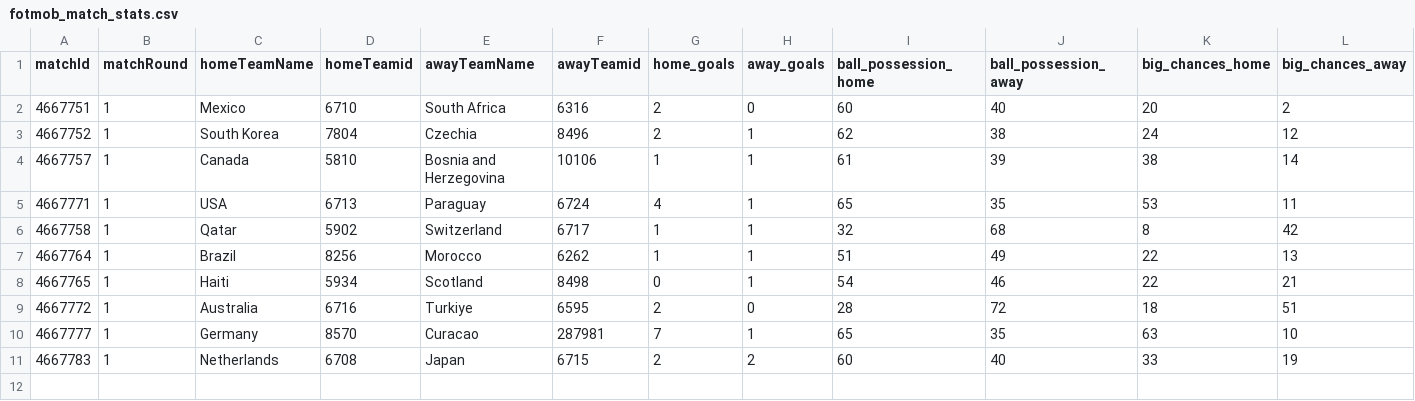
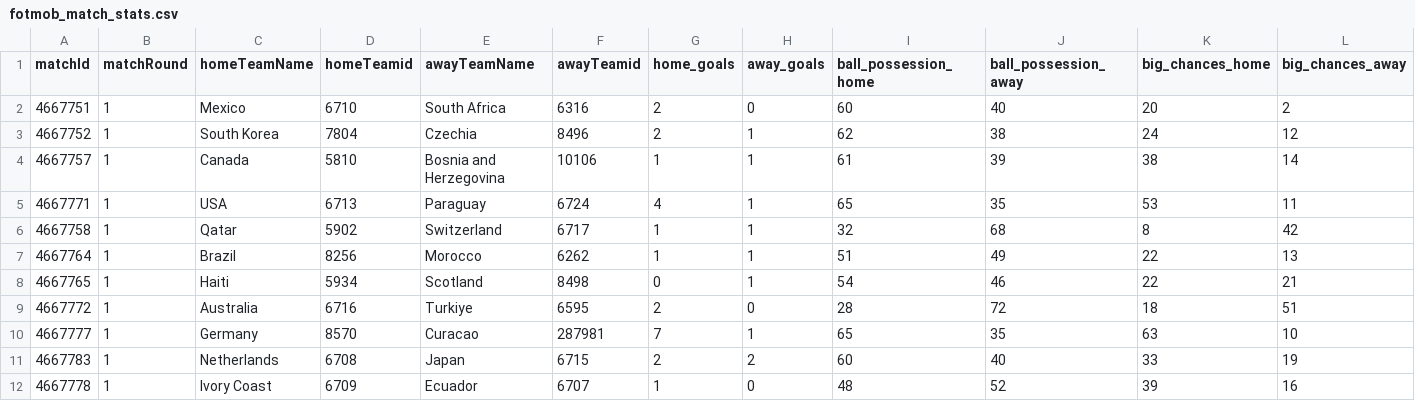
Before and after one commit to bolaxel/wcup26, a CSV file: matchStats/csv/fotmob_match_stats.csv, drawn as a sheet; only a part is shown; rows hold the shown columns only; the diff names each change by its address in the sheet, - before the commit and + after, or states it on an @@ line.

```diff
--- a/matchStats/csv/fotmob_match_stats.csv
+++ b/matchStats/csv/fotmob_match_stats.csv
+row 12: 4667778 | 1 | Ivory Coast | 6709 | Ecuador | 6707 | 1 | 0 | 48 | 52 | 39 | 16
```
Also changed, not shown: goals/csv/homeScorers.csv, 3 other files.
